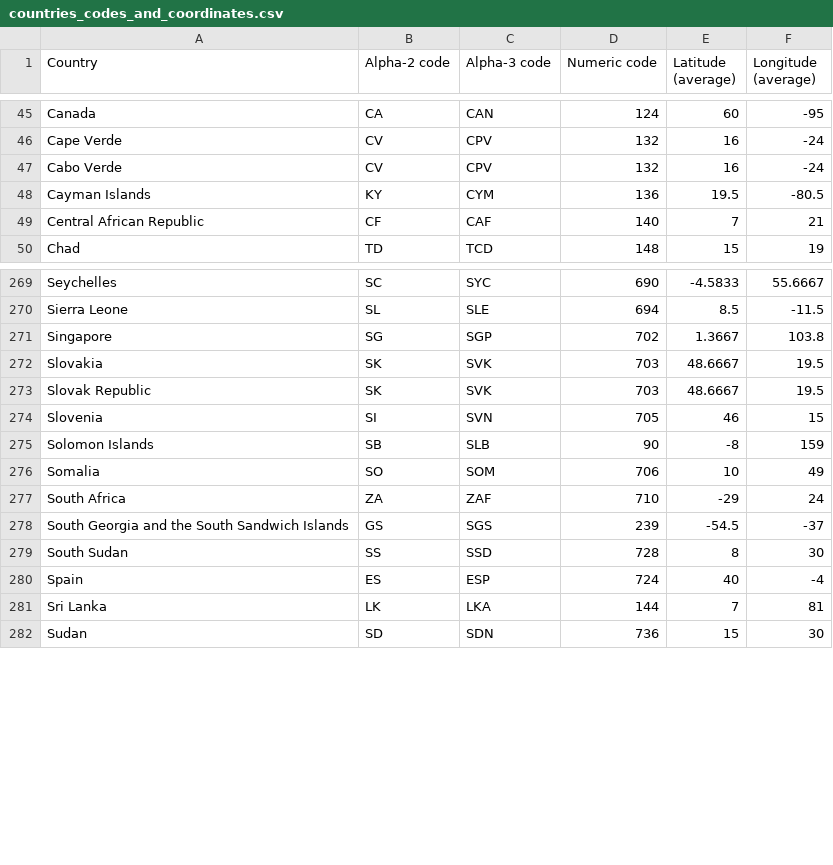
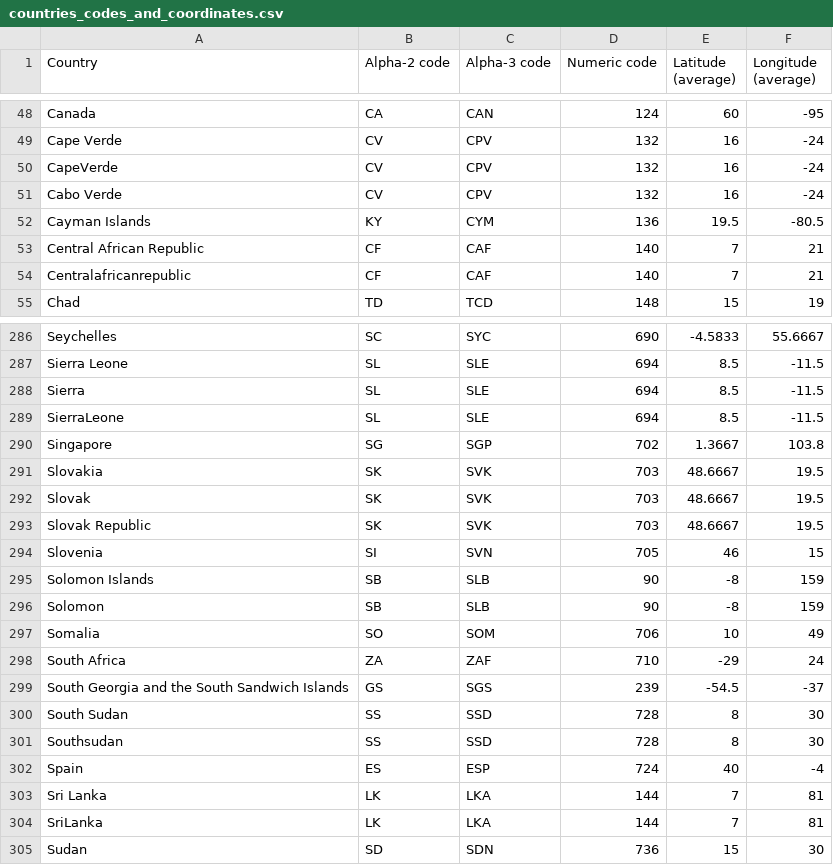
Before and after one commit to smallmultiples/undp-vaccine-response, a CSV file: data/countries_codes_and_coordinates.csv, drawn as a sheet; only a part is shown, gaps mark what is left out; the diff covers the shown part only; the diff names each change by its address in the sheet, - before the commit and + after, or states it on an @@ line.

```diff
--- a/data/countries_codes_and_coordinates.csv
+++ b/data/countries_codes_and_coordinates.csv
+row 50: CapeVerde | CV | CPV | 132 | 16 | -24
+row 54: Centralafricanrepublic | CF | CAF | 140 | 7 | 21
+row 288: Sierra | SL | SLE | 694 | 8.5 | -11.5
+row 289: SierraLeone | SL | SLE | 694 | 8.5 | -11.5
+row 292: Slovak | SK | SVK | 703 | 48.6667 | 19.5
+row 296: Solomon | SB | SLB | 90 | -8 | 159
+row 301: Southsudan | SS | SSD | 728 | 8 | 30
+row 304: SriLanka | LK | LKA | 144 | 7 | 81
```
Also changed, not shown: 16 added rows elsewhere in this file, 2 other files.
